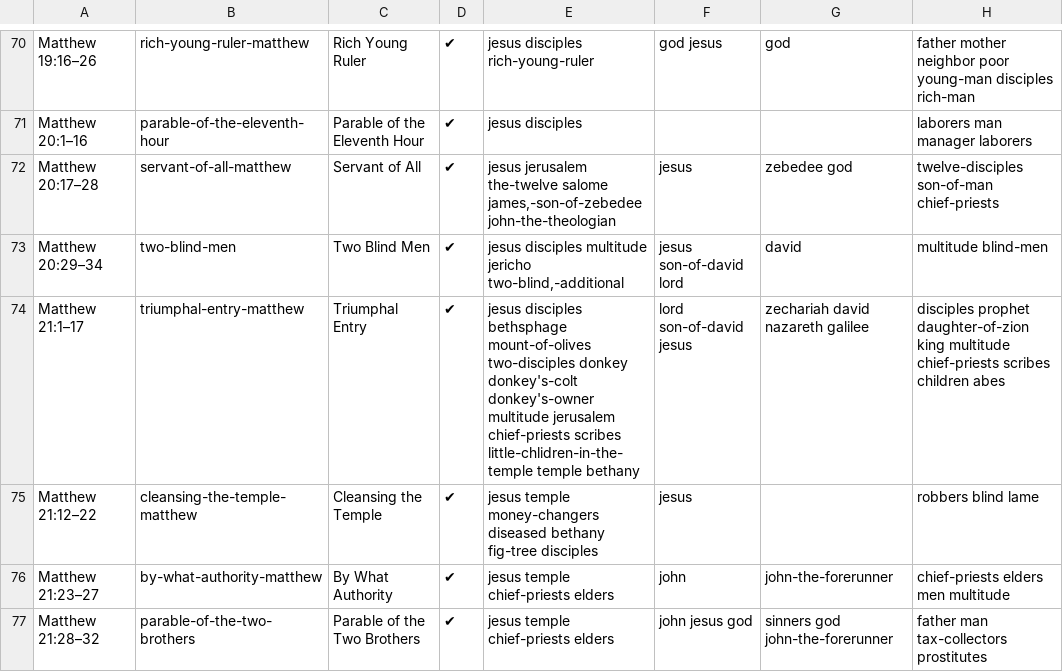
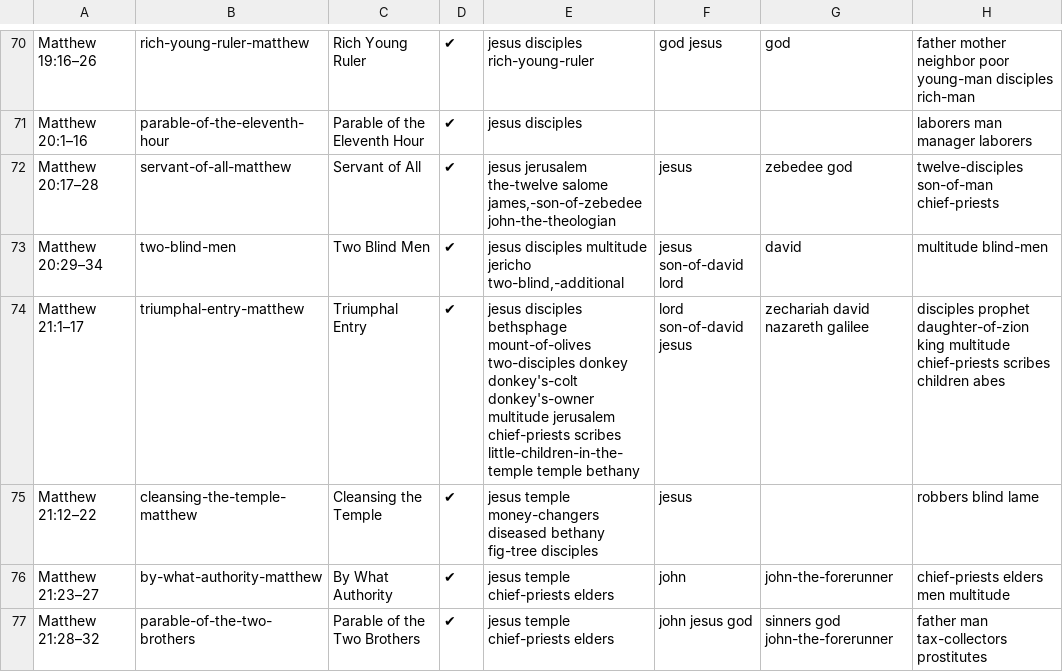
Before and after one commit to gospeldesk/www.gospeldesk.org, a CSV file: src/characters.csv, drawn as a sheet; only a part is shown, gaps mark what is left out.

```diff
--- a/src/characters.csv
+++ b/src/characters.csv
@@ -74,3 +74,3 @@ Matthew 20:17–28,servant-of-all-matthew,Servant of All,✔,"jesus jerusalem th
 Matthew 20:29–34,two-blind-men,Two Blind Men,✔,"jesus disciples multitude jericho two-blind,-additional", jesus son-of-david lord ,david,multitude blind-men
-Matthew 21:1–17,triumphal-entry-matthew,Triumphal Entry,✔,jesus disciples bethsphage mount-of-olives two-disciples donkey donkey's-colt donkey's-owner multitude jerusalem chief-priests scribes little-chlidren-in-the-temple temple bethany, lord son-of-david jesus ,zechariah david nazareth galilee,disciples prophet daughter-of-zion king multitude chief-priests scribes children abes
+Matthew 21:1–17,triumphal-entry-matthew,Triumphal Entry,✔,jesus disciples bethsphage mount-of-olives two-disciples donkey donkey's-colt donkey's-owner multitude jerusalem chief-priests scribes little-children-in-the-temple temple bethany, lord son-of-david jesus ,zechariah david nazareth galilee,disciples prophet daughter-of-zion king multitude chief-priests scribes children abes
 Matthew 21:12–22,cleansing-the-temple-matthew,Cleansing the Temple,✔,jesus temple money-changers diseased bethany fig-tree disciples,jesus ,,robbers blind lame
```
Also changed, not shown: 3 other files.
